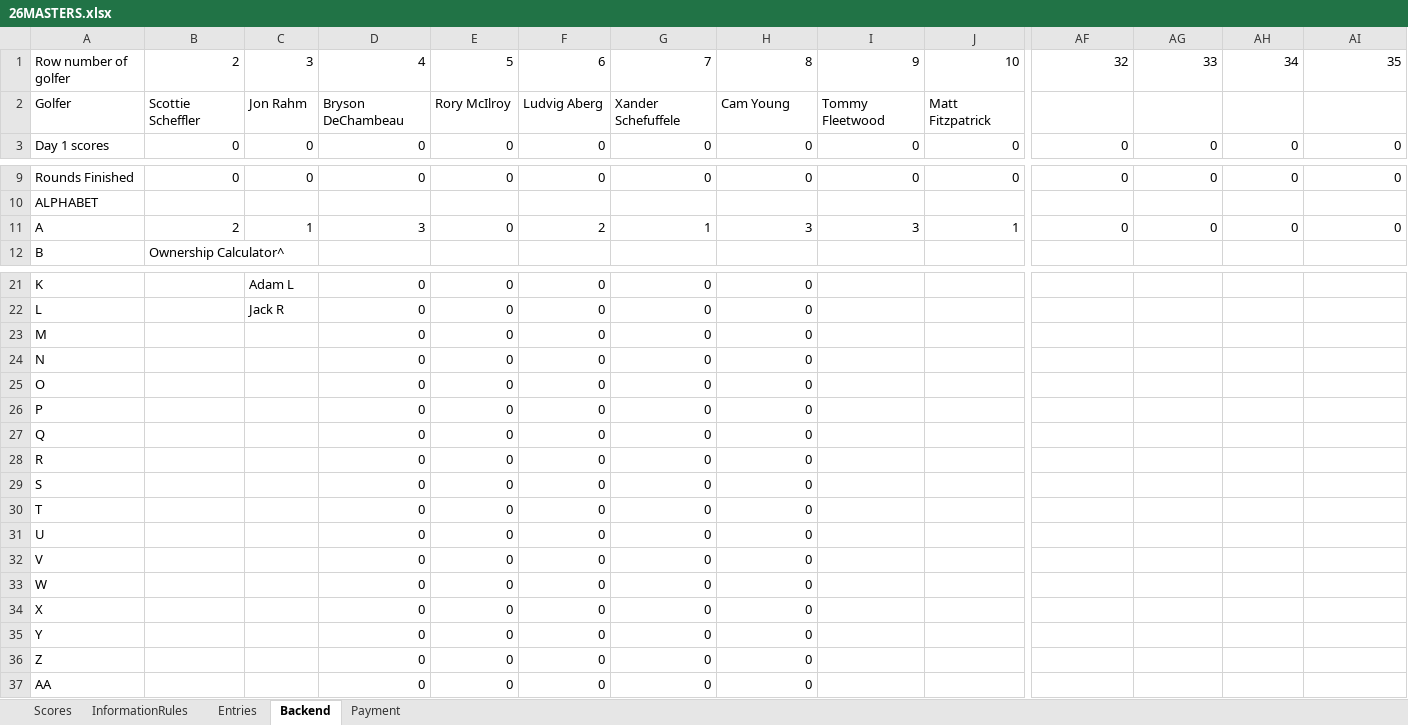
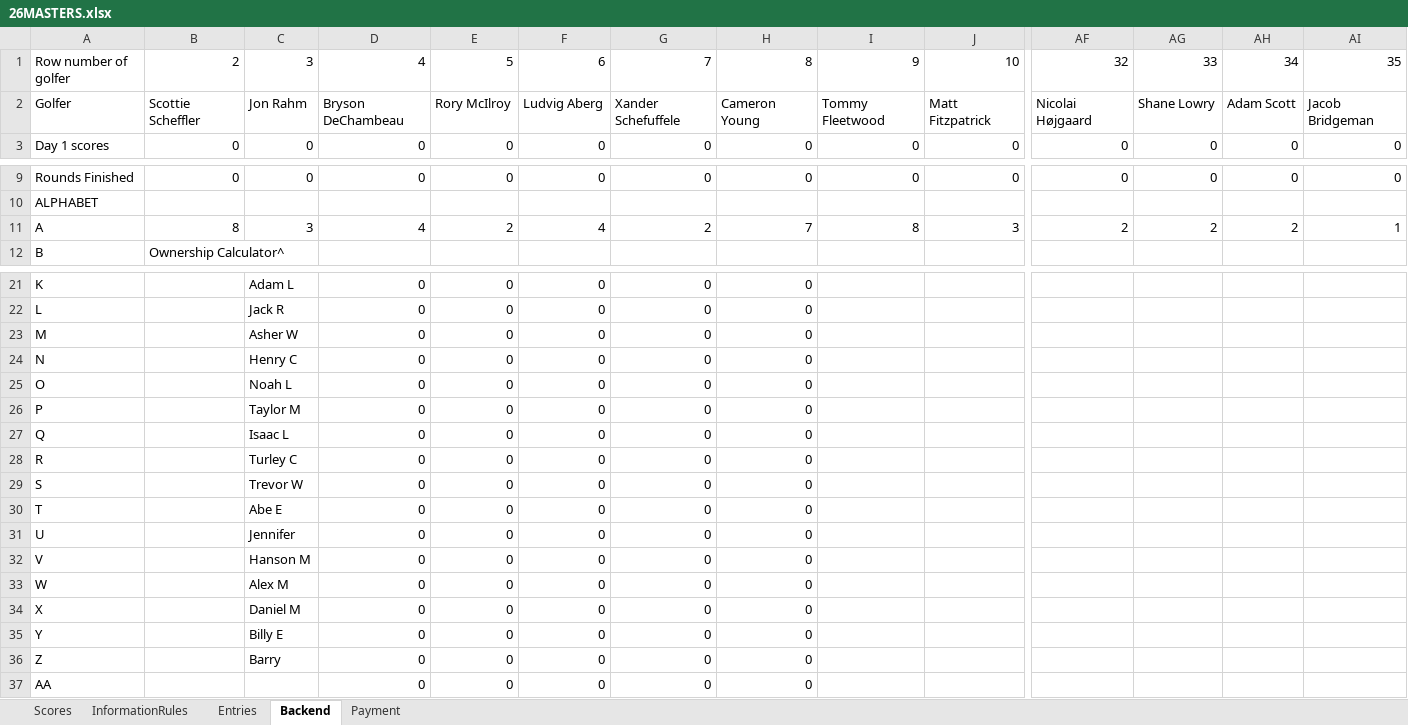
Before and after one commit to alexmoga1/MASTERS, an Excel workbook: 26MASTERS.xlsx, sheet Backend, drawn as a sheet; only a part is shown, gaps mark what is left out; values as stored, in another font and other column widths than the file's, no borders; charts and pictures not drawn; the diff covers the shown part only; the diff names each change by its address in the sheet, - before the commit and + after, or states it on an @@ line.

```diff
--- a/26MASTERS.xlsx (sheet Backend)
+++ b/26MASTERS.xlsx (sheet Backend)
-H2: Cam Young
+H2: Cameron Young
-AF2: (empty)
+AF2: Nicolai Højgaard
-AG2: (empty)
+AG2: Shane Lowry
-AH2: (empty)
+AH2: Adam Scott
-AI2: (empty)
+AI2: Jacob Bridgeman
-B11: 2
+B11: 8
-C11: 1
+C11: 3
-D11: 3
+D11: 4
-E11: 0
+E11: 2
-F11: 2
+F11: 4
-G11: 1
+G11: 2
-H11: 3
+H11: 7
-I11: 3
+I11: 8
-J11: 1
+J11: 3
-AF11: 0
+AF11: 2
-AG11: 0
+AG11: 2
-AH11: 0
+AH11: 2
-AI11: 0
+AI11: 1
-C23: (empty)
+C23: Asher W
-C24: (empty)
+C24: Henry C
-C25: (empty)
+C25: Noah L
-C26: (empty)
+C26: Taylor M
-C27: (empty)
+C27: Isaac L
-C28: (empty)
+C28: Turley C
-C29: (empty)
+C29: Trevor W
-C30: (empty)
+C30: Abe E
-C31: (empty)
+C31: Jennifer
-C32: (empty)
+C32: Hanson M
-C33: (empty)
+C33: Alex M
-C34: (empty)
+C34: Daniel M
-C35: (empty)
+C35: Billy E
-C36: (empty)
+C36: Barry
```
Also changed, not shown: 15 edited cells elsewhere in this sheet, sheet Scores, sheet Entries, sheet Payment.
